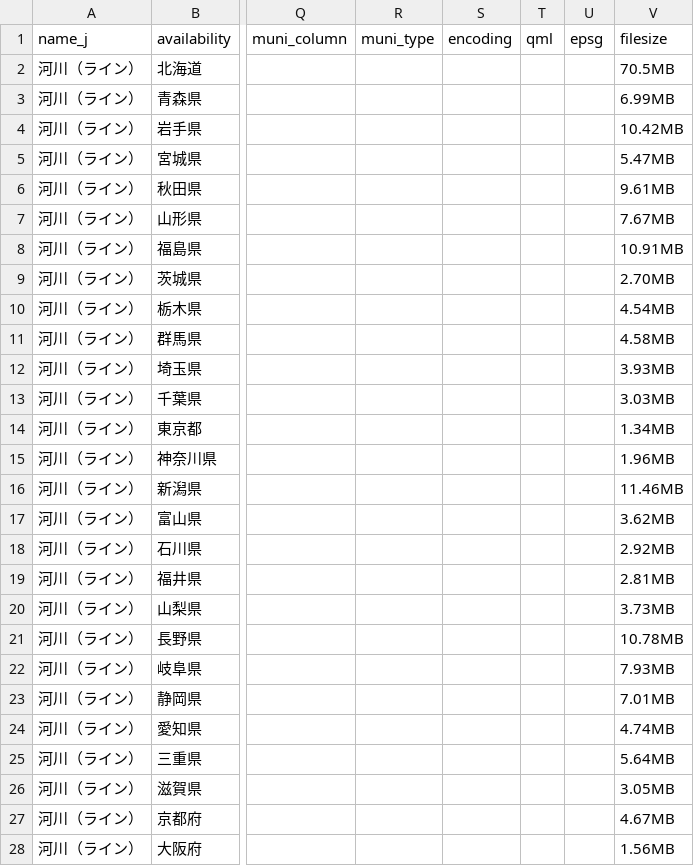
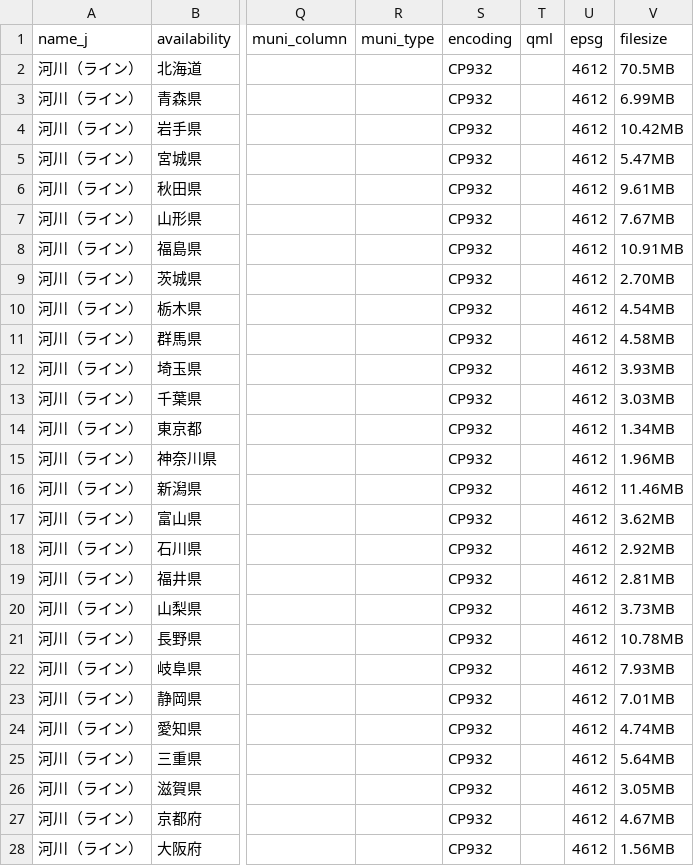
Before and after one commit to babayoshihiko/jpdata, a CSV file: csv/LandNumInfo_W05.csv, drawn as a sheet; only a part is shown, gaps mark what is left out; the diff covers the shown part only; the diff names each change by its address in the sheet, - before the commit and + after, or states it on an @@ line.

```diff
--- a/csv/LandNumInfo_W05.csv
+++ b/csv/LandNumInfo_W05.csv
-S2:S28 (encoding): (empty)
+S2:S28 (encoding): CP932
-U2:U28 (epsg): (empty)
+U2:U28 (epsg): 4612
```
Also changed, not shown: 40 edited cells elsewhere in this file, csv/LandNumInfo_L01.csv, csv/LandNumInfo_L02.csv, 1 other file.
